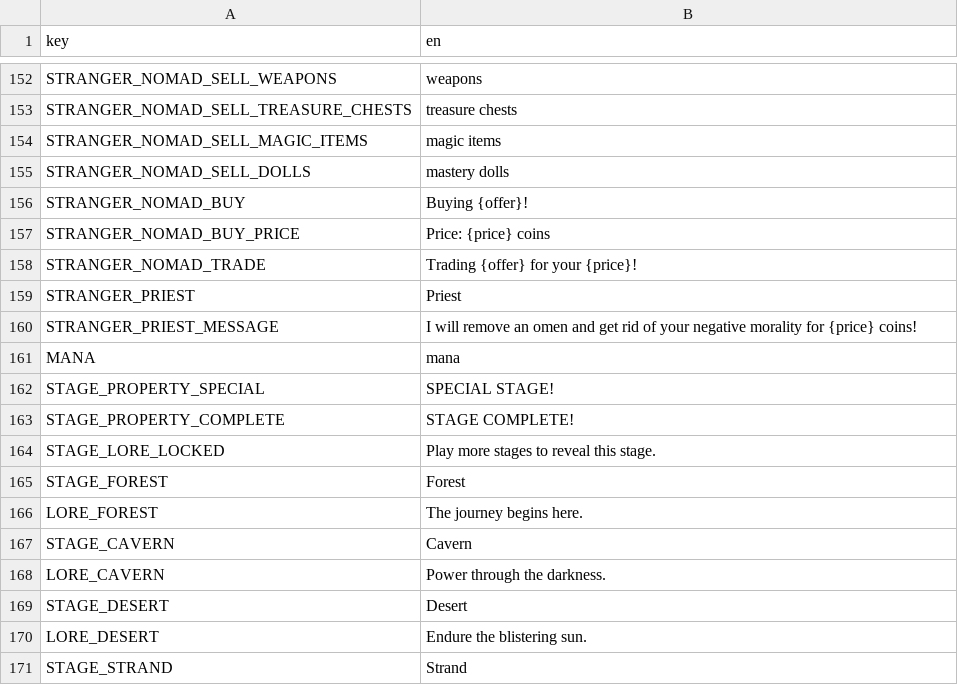
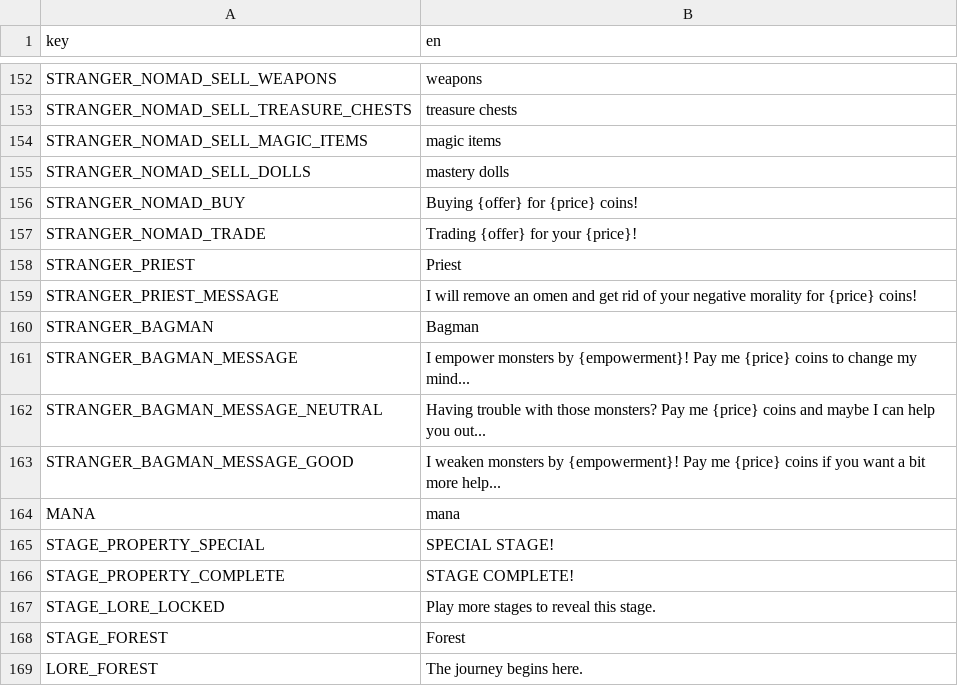
Before and after one commit to elmarhoppieland/DemonCrawl, a CSV file: Assets/localization/localization.csv, drawn as a sheet; only a part is shown, gaps mark what is left out; the shorter side is filled out with more unchanged rows.

```diff
--- a/Assets/localization/localization.csv
+++ b/Assets/localization/localization.csv
@@ -155,4 +155,3 @@ STRANGER_NOMAD_SELL_MAGIC_ITEMS;magic items
 STRANGER_NOMAD_SELL_DOLLS;mastery dolls
-STRANGER_NOMAD_BUY;Buying {offer}!
-STRANGER_NOMAD_BUY_PRICE;Price: {price} coins
+STRANGER_NOMAD_BUY;Buying {offer} for {price} coins!
 STRANGER_NOMAD_TRADE;Trading {offer} for your {price}!
@@ -160,2 +159,6 @@ STRANGER_PRIEST;Priest
 STRANGER_PRIEST_MESSAGE;I will remove an omen and get rid of your negative morality for {price} coins!
+STRANGER_BAGMAN;Bagman
+STRANGER_BAGMAN_MESSAGE;I empower monsters by {empowerment}! Pay me {price} coins to change my mind...
+STRANGER_BAGMAN_MESSAGE_NEUTRAL;Having trouble with those monsters? Pay me {price} coins and maybe I can help you out...
+STRANGER_BAGMAN_MESSAGE_GOOD;I weaken monsters by {empowerment}! Pay me {price} coins if you want a bit more help...
 MANA;mana
```
Also changed, not shown: 10 other files.
